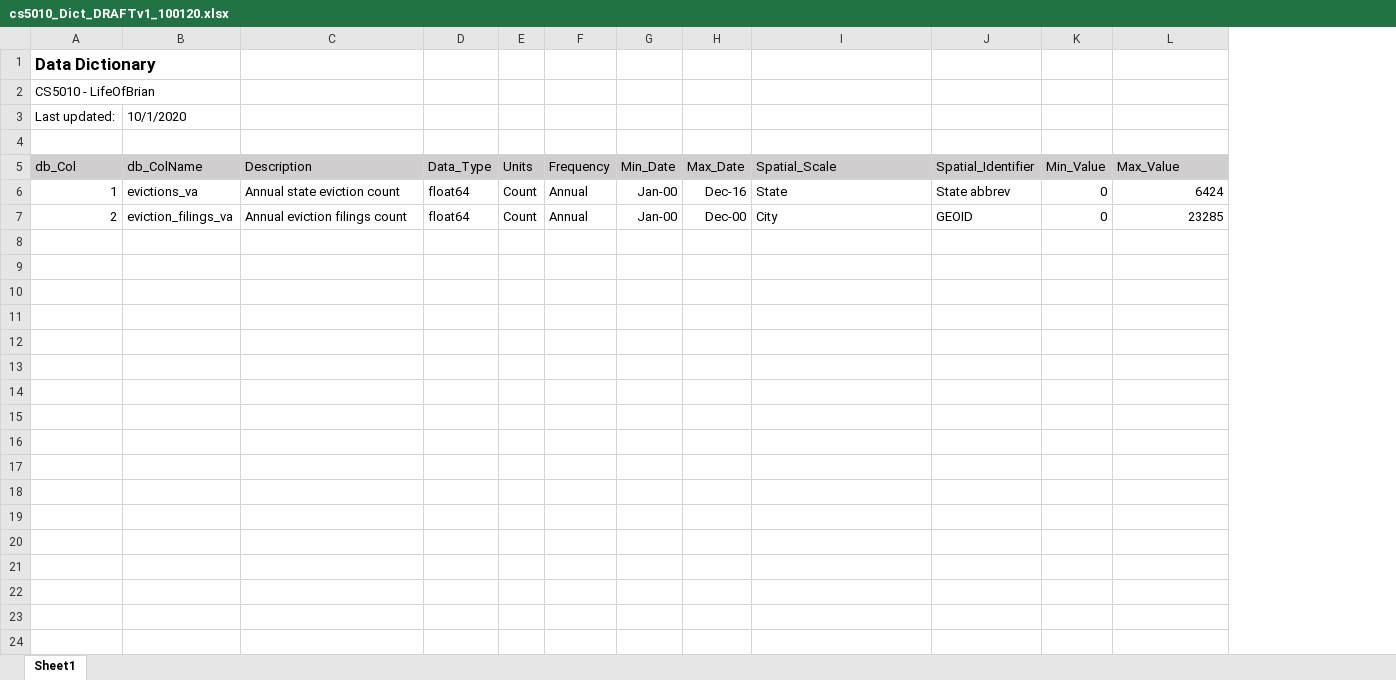
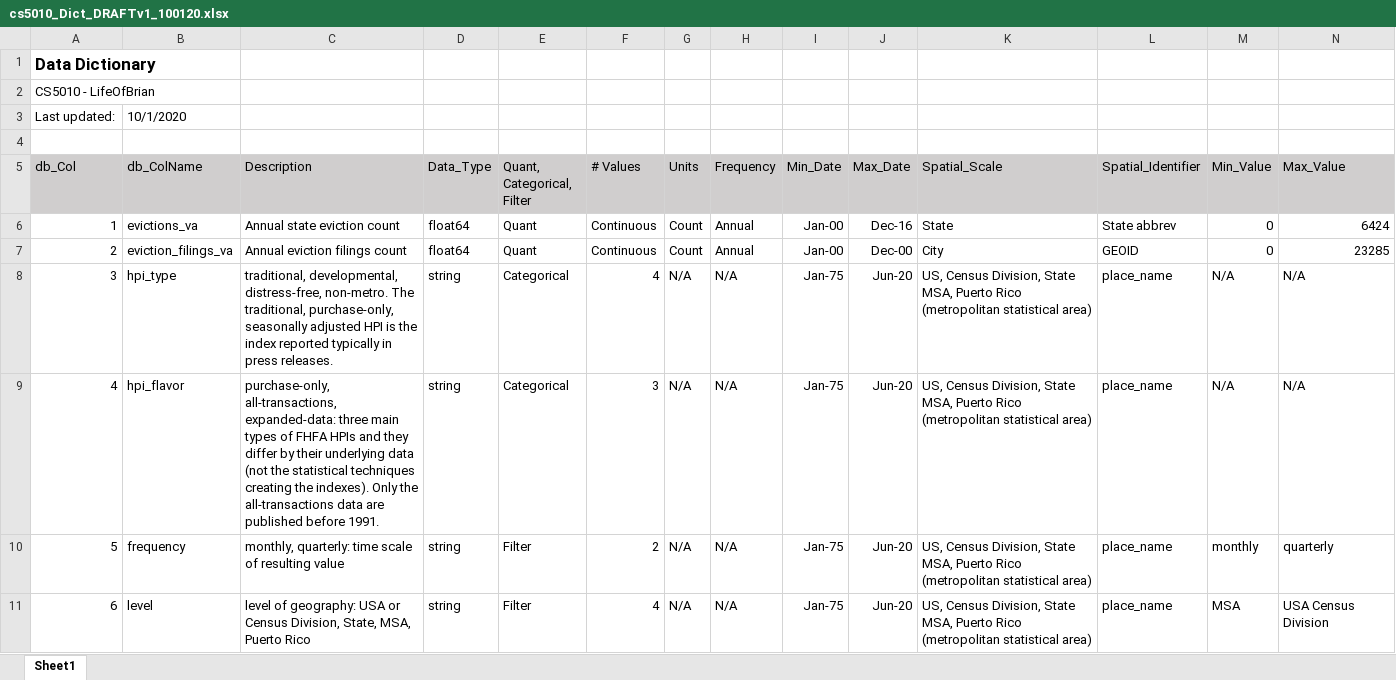
Before and after one commit to hdmcspadden/LifeOfBrian-USHousing, an Excel workbook: cs5010_Dict_DRAFTv1_100120.xlsx, sheet Sheet1, drawn as a sheet; only a part is shown; values as stored, in another font and other column widths than the file's, no borders; rows hold the shown columns only; the diff covers the shown part only; the diff names each change by its address in the sheet, - before the commit and + after, or states it on an @@ line.

Commit message:
Adding HPI info to data dict

```diff
--- a/cs5010_Dict_DRAFTv1_100120.xlsx (sheet Sheet1)
+++ b/cs5010_Dict_DRAFTv1_100120.xlsx (sheet Sheet1)
+column E (Quant, Categorical, Filter), rows 6-7: Quant | Quant
+column F (# Values), rows 6-7: Continuous | Continuous
+row 8: 3 | hpi_type | traditional, developmental, distress-free, non-metro. The traditional, purchase-only, seasonally adjusted HPI is the index reported typically in press releases. | string | Categorical | 4 | N/A | N/A | Jan-75 | Jun-20 | US, Census Division, State MSA, Puerto Rico (metropolitan statistical area) | place_name | N/A | N/A
+row 9: 4 | hpi_flavor | purchase-only, all-transactions, expanded-data: three main types of FHFA HPIs and they differ by their underlying data (not the statistical techniques creating the indexes). Only the all-transactions data are published before 1991. | string | Categorical | 3 | N/A | N/A | Jan-75 | Jun-20 | US, Census Division, State MSA, Puerto Rico (metropolitan statistical area) | place_name | N/A | N/A
+row 10: 5 | frequency | monthly, quarterly: time scale of resulting value | string | Filter | 2 | N/A | N/A | Jan-75 | Jun-20 | US, Census Division, State MSA, Puerto Rico (metropolitan statistical area) | place_name | monthly | quarterly
+row 11: 6 | level | level of geography: USA or Census Division, State, MSA, Puerto Rico | string | Filter | 4 | N/A | N/A | Jan-75 | Jun-20 | US, Census Division, State MSA, Puerto Rico (metropolitan statistical area) | place_name | MSA | USA Census Division
```
Also changed, not shown: 5 added rows elsewhere in this sheet, 1 other file.
